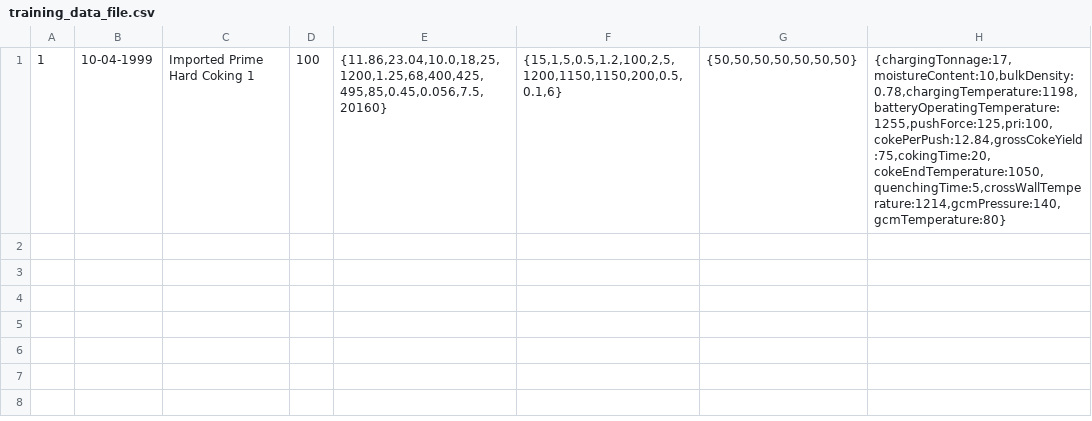
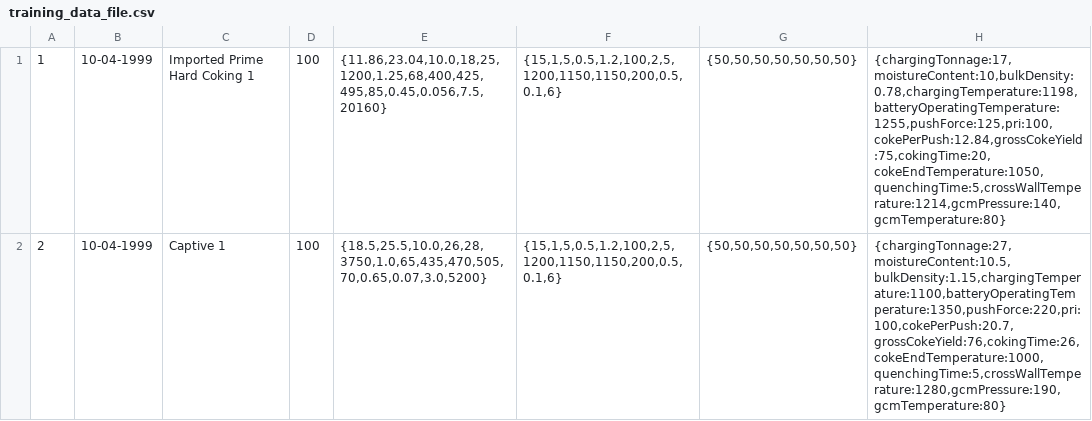
Before and after one commit to anirudhvivekpandit1999/x, a CSV file: training_data_file.csv, drawn as a sheet.

```diff
--- a/training_data_file.csv
+++ b/training_data_file.csv
@@ -1 +1,2 @@
 1,10-04-1999,Imported Prime Hard Coking 1,100,"{11.86,23.04,10.0,18,25,1200,1.25,68,400,425,495,85,0.45,0.056,7.5,20160}","{15,1,5,0.5,1.2,100,2,5,1200,1150,1150,200,0.5,0.1,6}","{50,50,50,50,50,50,50}","{chargingTonnage:17,moistureContent:10,bulkDensity:0.78,chargingTemperature:1198,batteryOperatingTemperature:1255,pushForce:125,pri:100,cokePerPush:12.84,grossCokeYield:75,cokingTime:20,cokeEndTemperature:1050,quenchingTime:5,crossWallTemperature:1214,gcmPressure:140,gcmTemperature:80}"
+2,10-04-1999,Captive 1,100,"{18.5,25.5,10.0,26,28,3750,1.0,65,435,470,505,70,0.65,0.07,3.0,5200}","{15,1,5,0.5,1.2,100,2,5,1200,1150,1150,200,0.5,0.1,6}","{50,50,50,50,50,50,50}","{chargingTonnage:27,moistureContent:10.5,bulkDensity:1.15,chargingTemperature:1100,batteryOperatingTemperature:1350,pushForce:220,pri:100,cokePerPush:20.7,grossCokeYield:76,cokingTime:26,cokeEndTemperature:1000,quenchingTime:5,crossWallTemperature:1280,gcmPressure:190,gcmTemperature:80}"
```
Also changed, not shown: uploads/individual_uploads/10-04-1999.csv, 2 other files.
